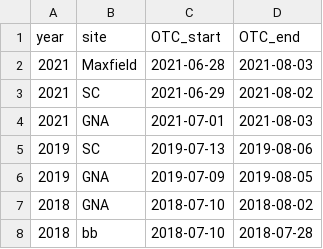
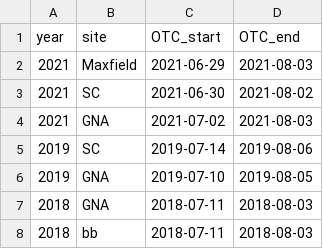
Before and after one commit to jmpowers/ipomopsis-temp, a CSV file: data/CWu OTC Hobos - duration.csv, drawn as a sheet.

```diff
--- a/data/CWu OTC Hobos - duration.csv
+++ b/data/CWu OTC Hobos - duration.csv
@@ -1,8 +1,8 @@
 year,site,OTC_start,OTC_end
-2021,Maxfield,2021-06-28,2021-08-03
-2021,SC,2021-06-29,2021-08-02
-2021,GNA,2021-07-01,2021-08-03
-2019,SC,2019-07-13,2019-08-06
-2019,GNA,2019-07-09,2019-08-05
-2018,GNA,2018-07-10,2018-08-02
-2018,bb,2018-07-10,2018-07-28
+2021,Maxfield,2021-06-29,2021-08-03
+2021,SC,2021-06-30,2021-08-02
+2021,GNA,2021-07-02,2021-08-03
+2019,SC,2019-07-14,2019-08-06
+2019,GNA,2019-07-10,2019-08-05
+2018,GNA,2018-07-11,2018-08-03
+2018,bb,2018-07-11,2018-08-03
```
Also changed, not shown: data/CWu OTC Hobos - metadata.csv, data/CWu_meta21.csv, 25 other files.
